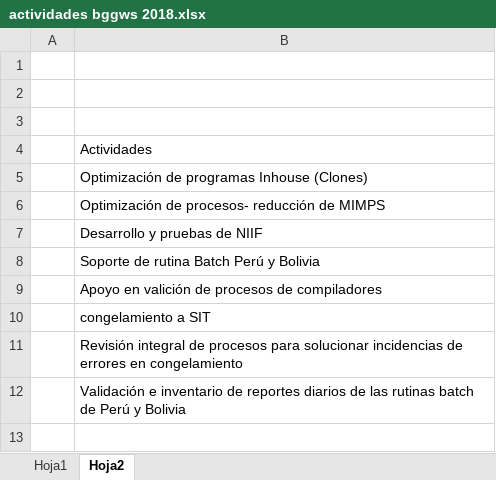
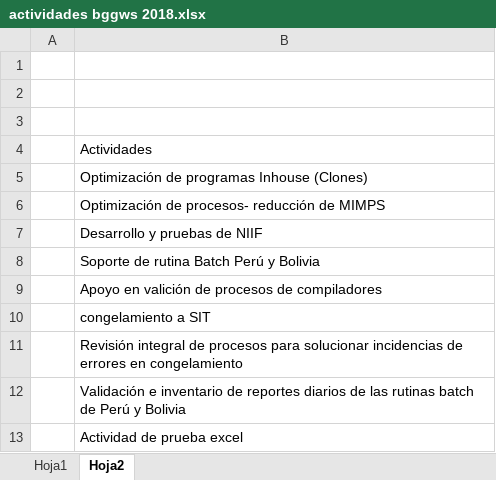
Before and after one commit to AntonioGayoso/PRUEBA, an Excel workbook: actividades bggws 2018.xlsx, sheet Hoja2, drawn as a sheet; values as stored, in another font and other column widths than the file's, no borders; the diff names each change by its address in the sheet, - before the commit and + after, or states it on an @@ line.

Commit message:
Update actividades bggws 2018.xlsx
cambio en el archivo excel

```diff
--- a/actividades bggws 2018.xlsx (sheet Hoja2)
+++ b/actividades bggws 2018.xlsx (sheet Hoja2)
+row 13:  | Actividad de prueba excel
```
